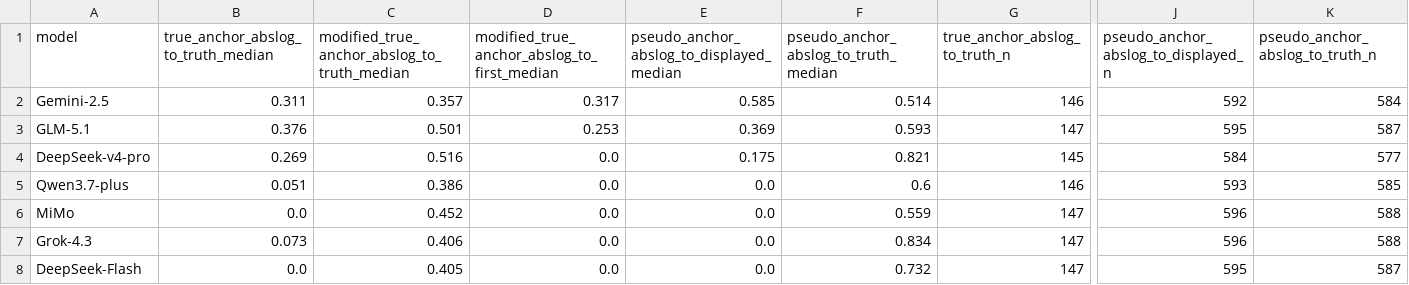
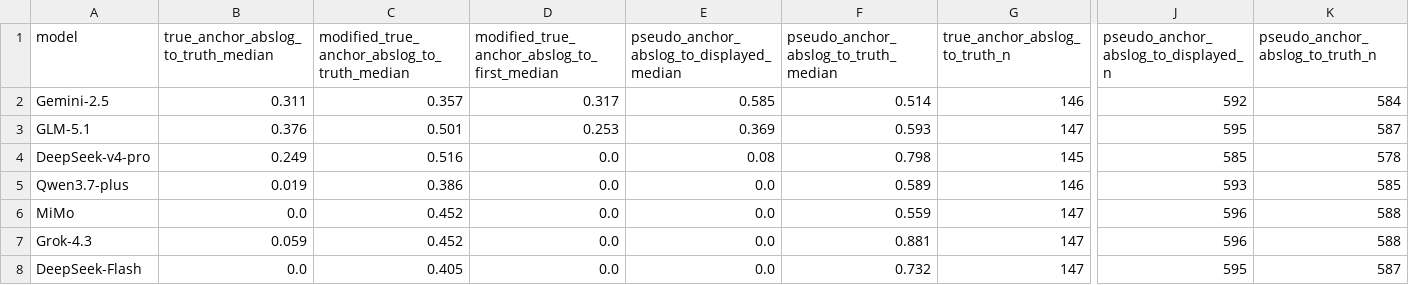
Before and after one commit to Xukye/reviewed-field-coupling-audit, a CSV file: tables/reviewed_award_continuous_diagnostics_positive_frame.csv, drawn as a sheet; only a part is shown, gaps mark what is left out; the diff names each change by its address in the sheet, - before the commit and + after, or states it on an @@ line.

```diff
--- a/tables/reviewed_award_continuous_diagnostics_positive_frame.csv
+++ b/tables/reviewed_award_continuous_diagnostics_positive_frame.csv
-B4: 0.269
+B4: 0.249
-E4: 0.175
+E4: 0.08
-F4: 0.821
+F4: 0.798
-J4: 584
+J4: 585
-K4 (pseudo_anchor_abslog_to_truth_n): 577
+K4 (pseudo_anchor_abslog_to_truth_n): 578
-B5: 0.051
+B5: 0.019
-F5: 0.6
+F5: 0.589
-B7: 0.073
+B7: 0.059
-C7: 0.406
+C7: 0.452
-F7: 0.834
+F7: 0.881
```
Also changed, not shown: tables/heatmap_grid_7model_cell_counts.csv, tables/reviewed_award_audit_typology_positive_frame.csv, 32 other files.
